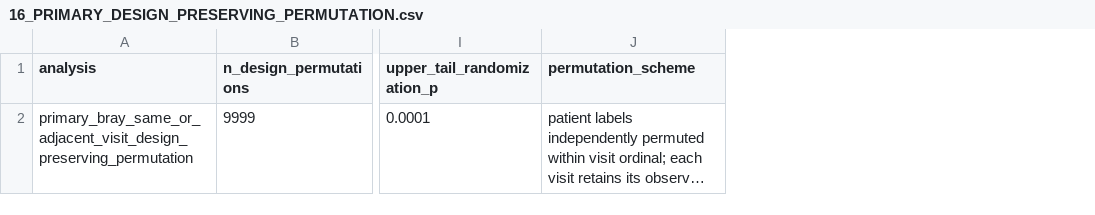
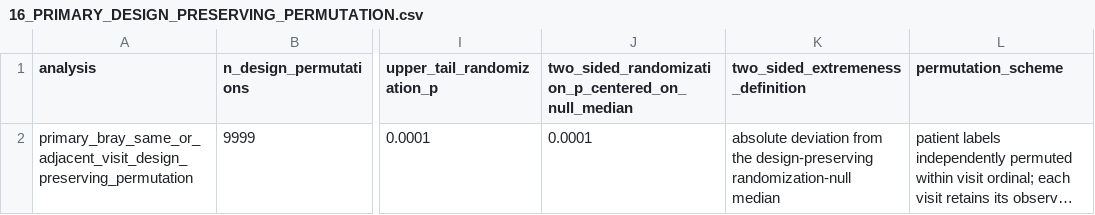
Before and after one commit to z137534509-spec/dfu-functional-potential-reproducibility, a CSV file: results/16_PRIMARY_DESIGN_PRESERVING_PERMUTATION.csv, drawn as a sheet; only a part is shown, gaps mark what is left out; long unchanged cells end in …; the diff names each change by its address in the sheet, - before the commit and + after, or states it on an @@ line.

```diff
--- a/results/16_PRIMARY_DESIGN_PRESERVING_PERMUTATION.csv
+++ b/results/16_PRIMARY_DESIGN_PRESERVING_PERMUTATION.csv
+column J, rows 1-2: two_sided_randomization_p_centered_on_null_median | 0.0001
+column K (two_sided_extremeness_definition), row 2: absolute deviation from the design-preserving randomization-null median
```
Also changed, not shown: results/14_FORMAL_ANALYSIS_AUDIT.csv, results/15_MATCHED_INDIVIDUALITY_RESULTS.csv, 20 other files.
